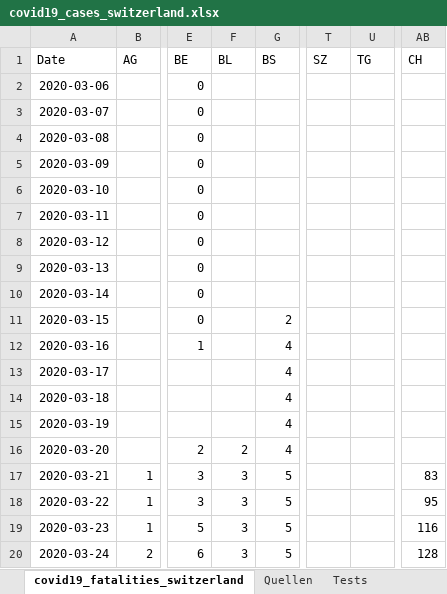
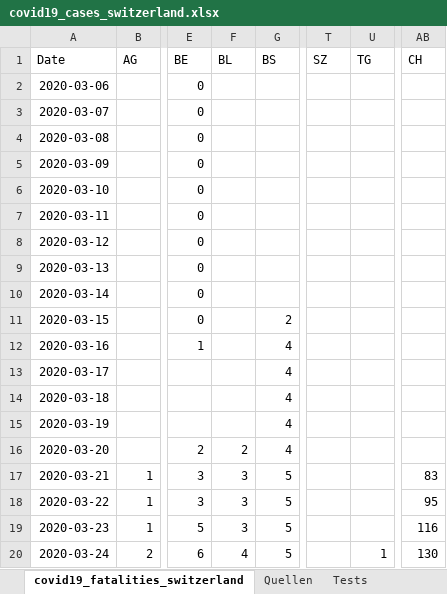
Before and after one commit to stat1x/covid19-cases-switzerland, an Excel workbook: covid19_cases_switzerland.xlsx, sheet covid19_fatalities_switzerland, drawn as a sheet; only a part is shown, gaps mark what is left out; values as stored, in another font and other column widths than the file's, no borders; the diff names each change by its address in the sheet, - before the commit and + after, or states it on an @@ line.

```diff
--- a/covid19_cases_switzerland.xlsx (sheet covid19_fatalities_switzerland)
+++ b/covid19_cases_switzerland.xlsx (sheet covid19_fatalities_switzerland)
-F20 (BL): 3
+F20 (BL): 4
-U20 (TG): (empty)
+U20 (TG): 1
-AB20 (CH): 128
+AB20 (CH): 130
```
Also changed, not shown: sheet covid19_cases_switzerland, 4 other files.
